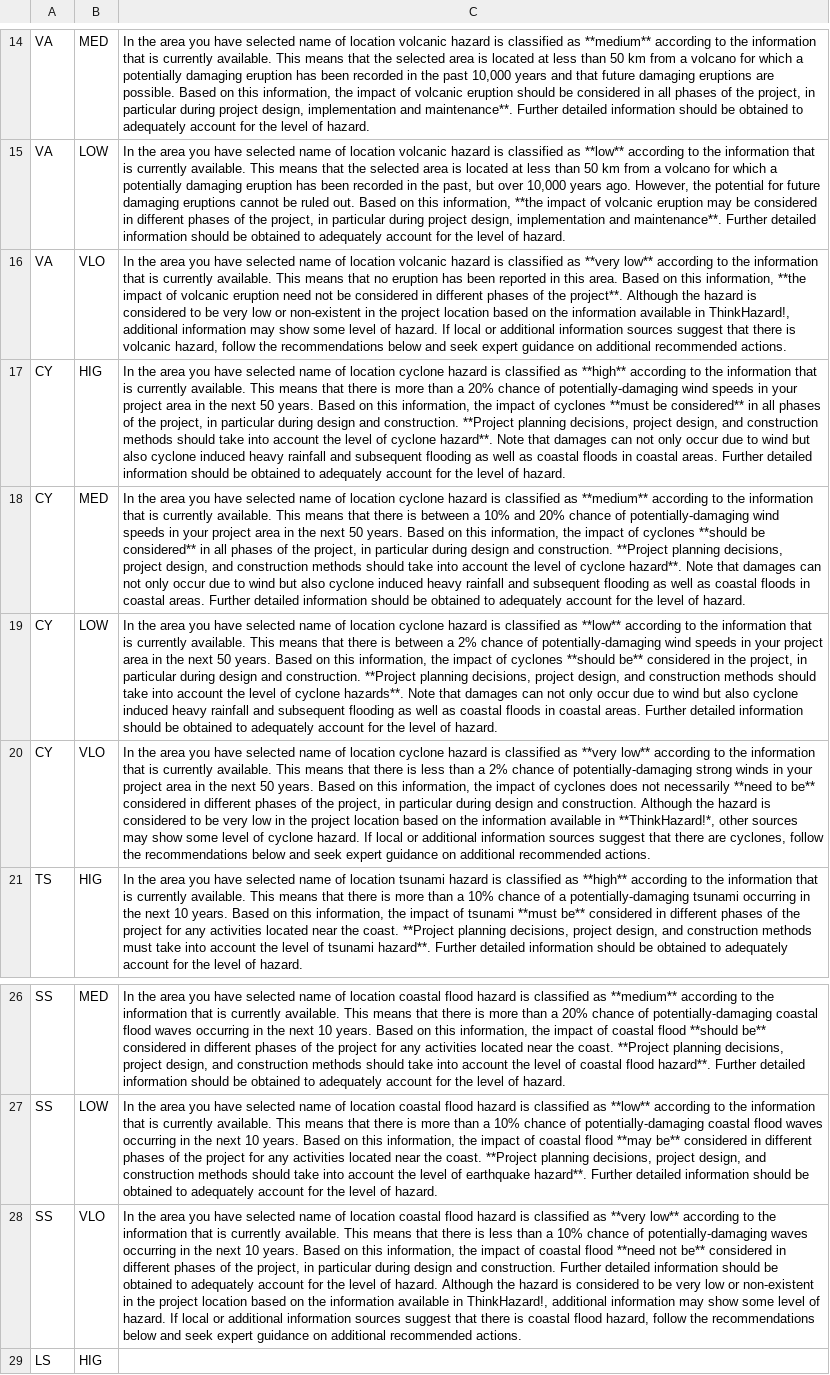
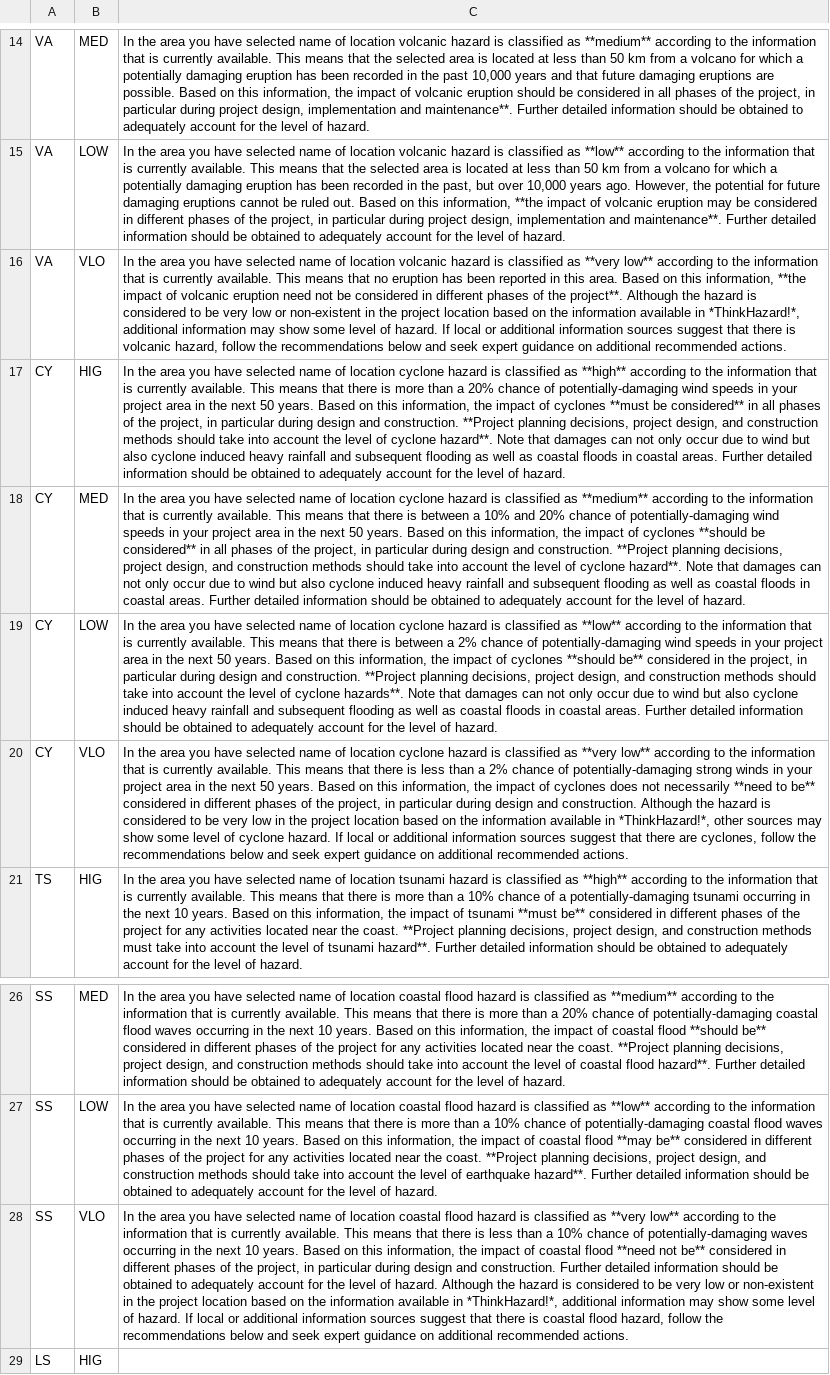
Before and after one commit to GFDRR/thinkhazard_processing, a CSV file: data/general_recommendations.csv, drawn as a sheet; only a part is shown, gaps mark what is left out; the diff names each change by its address in the sheet, - before the commit and + after, or states it on an @@ line.

Commit message:
ThinkHazard! in italic everywhere

```diff
--- a/data/general_recommendations.csv
+++ b/data/general_recommendations.csv
-C16: …available in ThinkHazard!, additional information…
+C16: …available in *ThinkHazard!*, additional information…
-C20: …available in **ThinkHazard!*, other sources…
+C20: …available in *ThinkHazard!*, other sources…
-C28: …available in ThinkHazard!, additional information…
+C28: …available in *ThinkHazard!*, additional information…
```
